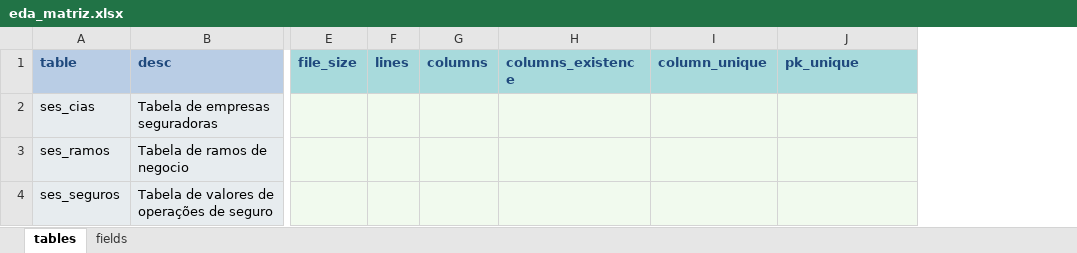
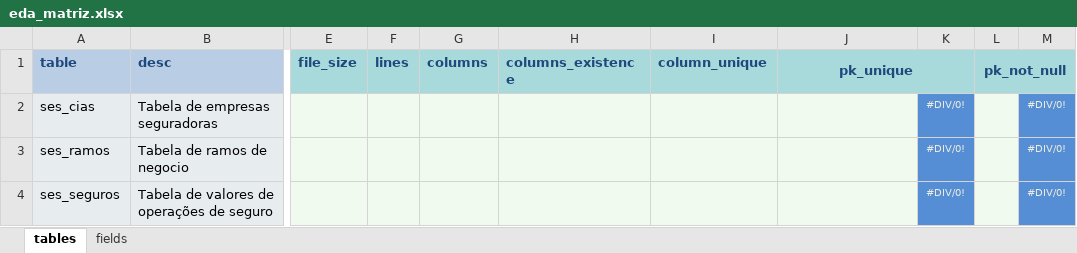
Before and after one commit to sergiorib/eda-to-excel, an Excel workbook: config/eda_matriz.xlsx, sheet tables, drawn as a sheet; only a part is shown, gaps mark what is left out; values as stored, in another font and other column widths than the file's, no borders; the diff names each change by its address in the sheet, - before the commit and + after, or states it on an @@ line.

```diff
--- a/config/eda_matriz.xlsx (sheet tables)
+++ b/config/eda_matriz.xlsx (sheet tables)
+column K, rows 2-4: all #DIV/0!
+column L (pk_not_null), empty
+column M, rows 2-4: all #DIV/0!
-J1 alignment: left
+J1 alignment: center
+J1:K1 merged
```
Also changed, not shown: sheet fields, config/eda.xlsx, 6 other files.
